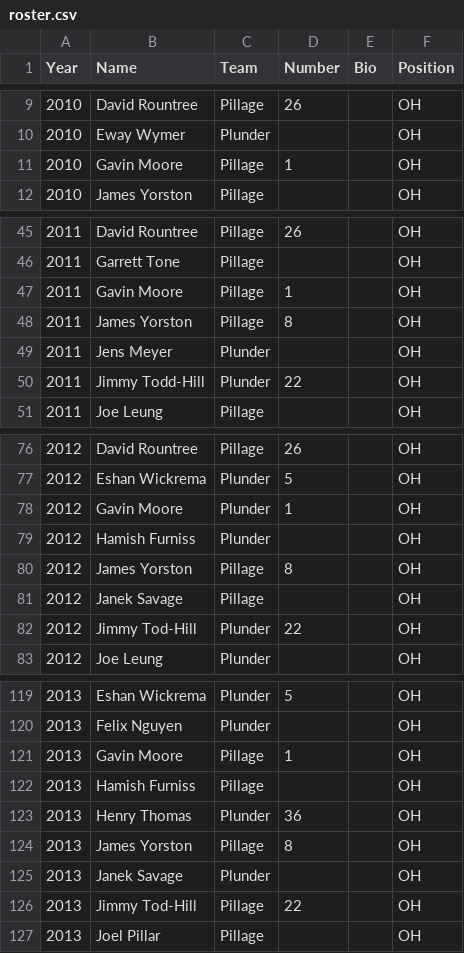
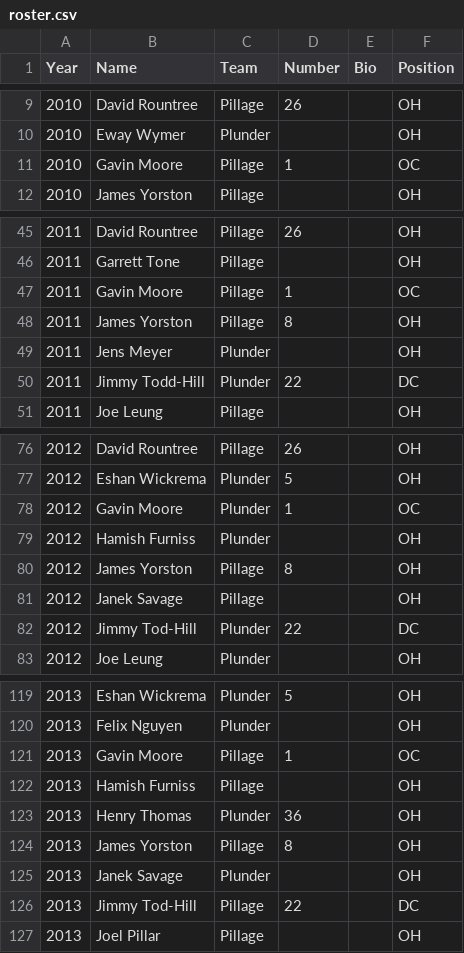
Before and after one commit to mchirlin/colony, a CSV file: data/roster.csv, drawn as a sheet; only a part is shown, gaps mark what is left out; the diff covers the shown part only.

Commit message:
Few more positions

```diff
--- a/data/roster.csv
+++ b/data/roster.csv
@@ -10,3 +10,3 @@ Year,Name,Team,Number,Bio,Position
 2010,Eway Wymer,Plunder,,,OH
-2010,Gavin Moore,Pillage,1,,OH
+2010,Gavin Moore,Pillage,1,,OC
 2010,James Yorston,Pillage,,,OH
@@ -46,6 +46,6 @@ Year,Name,Team,Number,Bio,Position
 2011,Garrett Tone,Pillage,,,OH
-2011,Gavin Moore,Pillage,1,,OH
+2011,Gavin Moore,Pillage,1,,OC
 2011,James Yorston,Pillage,8,,OH
 2011,Jens Meyer,Plunder,,,OH
-2011,Jimmy Todd-Hill,Plunder,22,,OH
+2011,Jimmy Todd-Hill,Plunder,22,,DC
 2011,Joe Leung,Pillage,,,OH
@@ -77,3 +77,3 @@ Year,Name,Team,Number,Bio,Position
 2012,Eshan Wickrema,Plunder,5,,OH
-2012,Gavin Moore,Plunder,1,,OH
+2012,Gavin Moore,Plunder,1,,OC
 2012,Hamish Furniss,Plunder,,,OH
@@ -81,3 +81,3 @@ Year,Name,Team,Number,Bio,Position
 2012,Janek Savage,Pillage,,,OH
-2012,Jimmy Tod-Hill,Plunder,22,,OH
+2012,Jimmy Tod-Hill,Plunder,22,,DC
 2012,Joe Leung,Plunder,,,OH
@@ -120,3 +120,3 @@ Year,Name,Team,Number,Bio,Position
 2013,Felix Nguyen,Plunder,,,OH
-2013,Gavin Moore,Pillage,1,,OH
+2013,Gavin Moore,Pillage,1,,OC
 2013,Hamish Furniss,Pillage,,,OH
@@ -125,3 +125,3 @@ Year,Name,Team,Number,Bio,Position
 2013,Janek Savage,Plunder,,,OH
-2013,Jimmy Tod-Hill,Pillage,22,,OH
+2013,Jimmy Tod-Hill,Pillage,22,,DC
 2013,Joel Pillar,Pillage,,,OH
```
Also changed, not shown: 2 edited cells elsewhere in this file.
